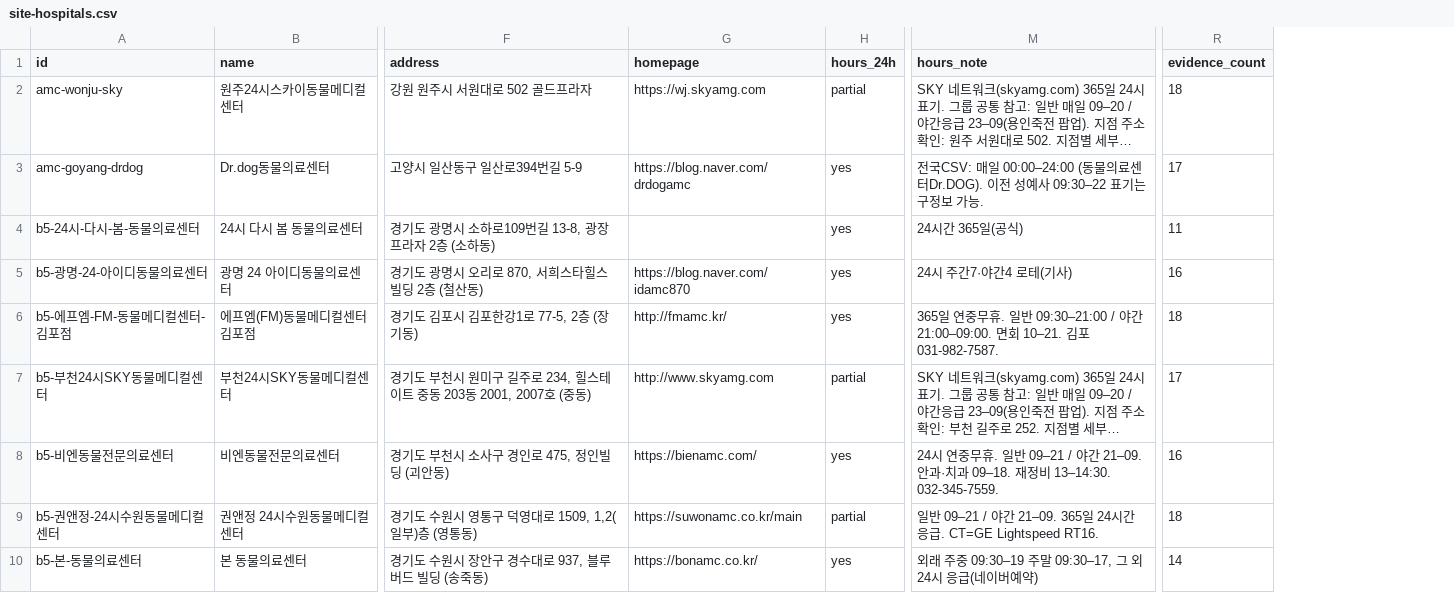
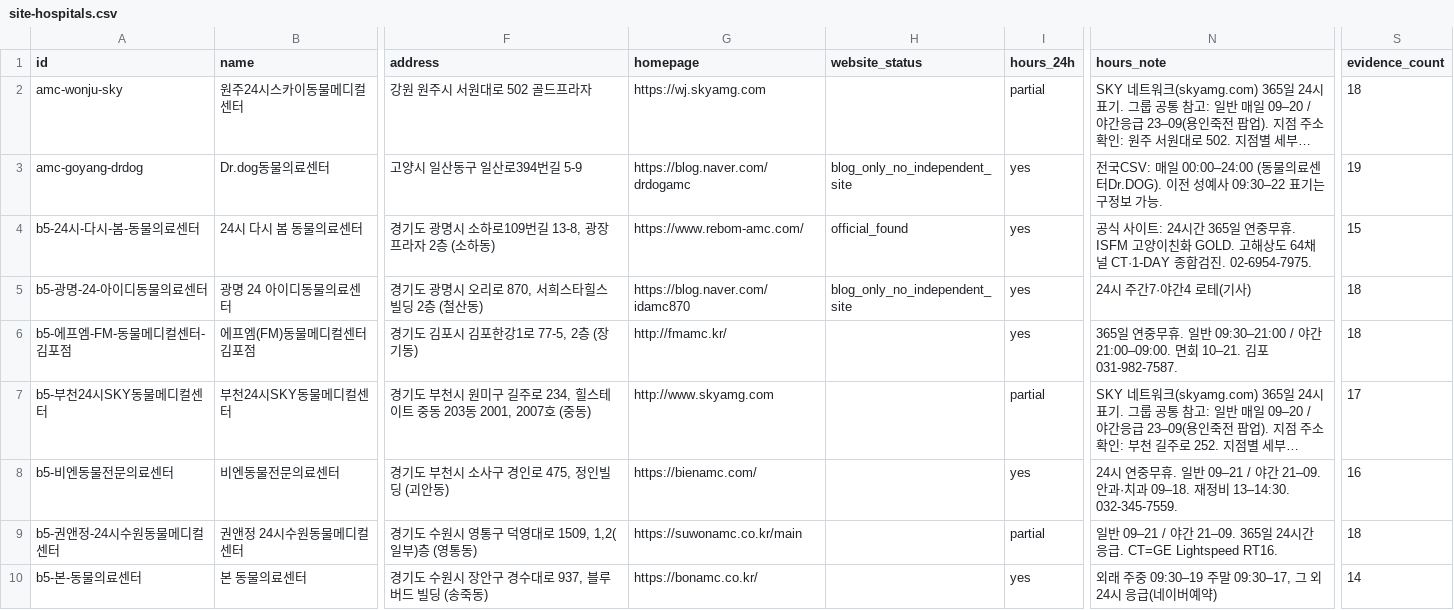
Before and after one commit to ryol84/naver-chatbot, a CSV file: data/hospitals/site-hospitals.csv, drawn as a sheet; only a part is shown, gaps mark what is left out; long unchanged cells end in …; addresses are those after the commit; the diff covers the shown part only; the diff names each change by its address in the sheet, - before the commit and + after, or states it on an @@ line.

```diff
--- a/data/hospitals/site-hospitals.csv
+++ b/data/hospitals/site-hospitals.csv
+column H (website_status), rows 3-5: blog_only_no_independent_site | official_found | blog_only_no_independent_site
-S3 (evidence_count): 17
+S3 (evidence_count): 19
-G4 (homepage): (empty)
+G4 (homepage): https://www.rebom-amc.com/
-N4 (hours_note): 24시간 365일(공식)
+N4 (hours_note): 공식 사이트: 24시간 365일 연중무휴. ISFM 고양이친화 GOLD. 고해상도 64채널 CT·1-DAY 종합검진. 02-6954-7975.
-S4 (evidence_count): 11
+S4 (evidence_count): 15
-S5 (evidence_count): 16
+S5 (evidence_count): 18
```
Also changed, not shown: 8 edited cells elsewhere in this file, 5 other files.
